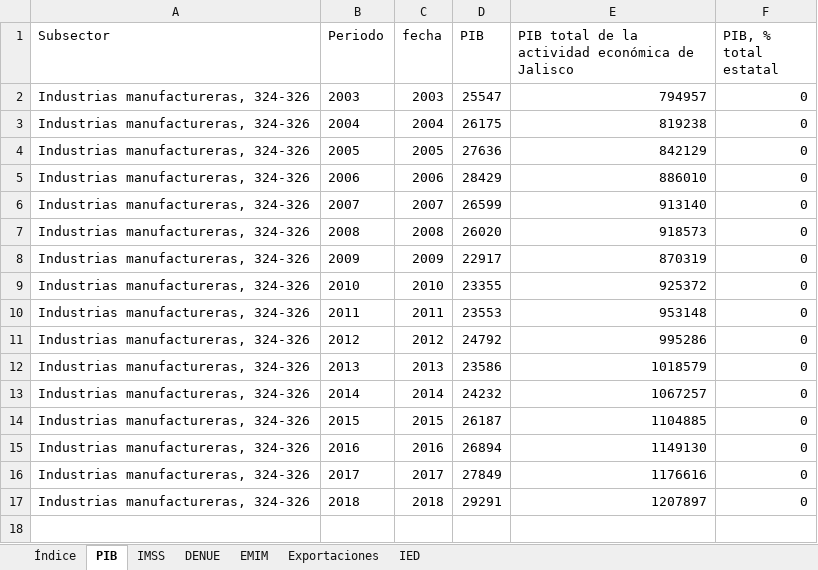
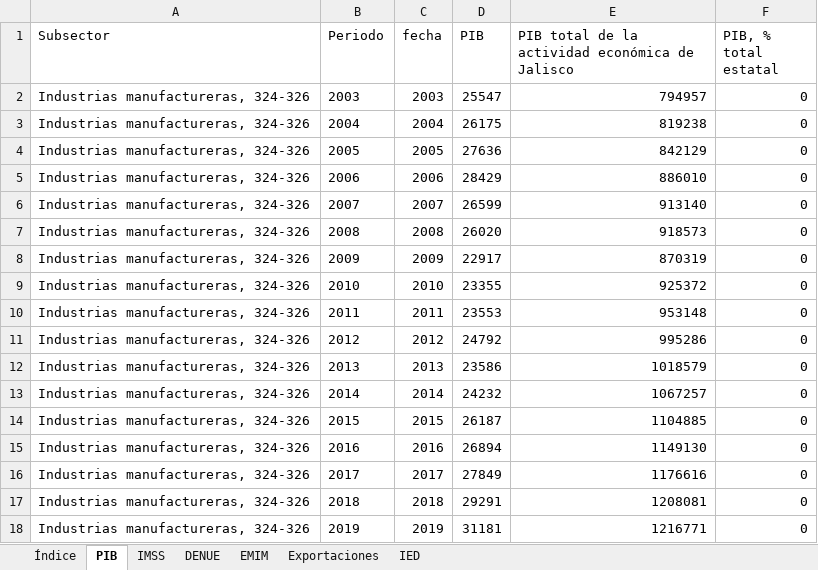
Before and after one commit to DIEEF/SEJ, an Excel workbook: sej_datos/BD_INDUSTRIA_PLASTICOYHULE.xlsx, sheet PIB, drawn as a sheet; values as stored, in another font and other column widths than the file's, no borders; the diff names each change by its address in the sheet, - before the commit and + after, or states it on an @@ line.

```diff
--- a/sej_datos/BD_INDUSTRIA_PLASTICOYHULE.xlsx (sheet PIB)
+++ b/sej_datos/BD_INDUSTRIA_PLASTICOYHULE.xlsx (sheet PIB)
-E17: 1207897
+E17: 1208081
+row 18: Industrias manufactureras, 324-326 | 2019 | 2019 | 31181 | 1216771 | 0
```
Also changed, not shown: sej_datos/BD_INDUSTRIA_BEBIDASYTABACO.xlsx, sej_datos/BD_INDUSTRIA_ELECTRONICA.xlsx, 16 other files.
